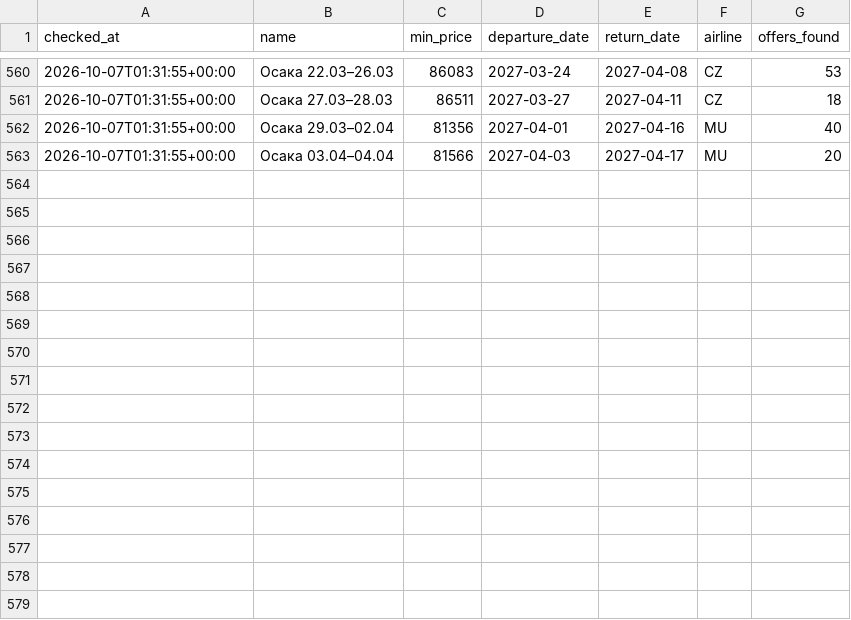
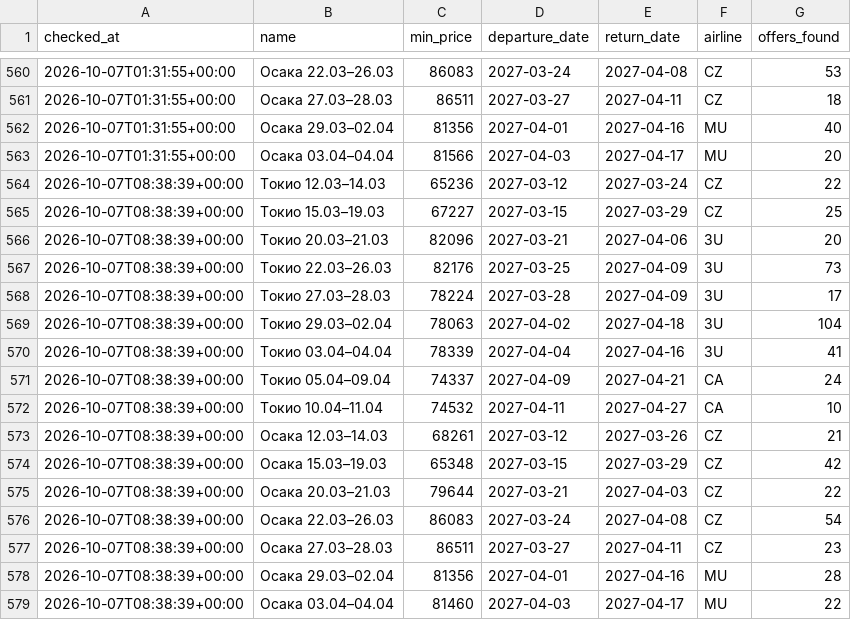
Before and after one commit to djandtty/custom-bot-checker, a CSV file: history.csv, drawn as a sheet; only a part is shown, gaps mark what is left out.

```diff
--- a/history.csv
+++ b/history.csv
@@ -563 +563,17 @@ checked_at,name,min_price,departure_date,return_date,airline,offers_found
 2026-10-07T01:31:55+00:00,Осака 03.04–04.04,81566,2027-04-03,2027-04-17,MU,20
+2026-10-07T08:38:39+00:00,Токио 12.03–14.03,65236,2027-03-12,2027-03-24,CZ,22
+2026-10-07T08:38:39+00:00,Токио 15.03–19.03,67227,2027-03-15,2027-03-29,CZ,25
+2026-10-07T08:38:39+00:00,Токио 20.03–21.03,82096,2027-03-21,2027-04-06,3U,20
+2026-10-07T08:38:39+00:00,Токио 22.03–26.03,82176,2027-03-25,2027-04-09,3U,73
+2026-10-07T08:38:39+00:00,Токио 27.03–28.03,78224,2027-03-28,2027-04-09,3U,17
+2026-10-07T08:38:39+00:00,Токио 29.03–02.04,78063,2027-04-02,2027-04-18,3U,104
+2026-10-07T08:38:39+00:00,Токио 03.04–04.04,78339,2027-04-04,2027-04-16,3U,41
+2026-10-07T08:38:39+00:00,Токио 05.04–09.04,74337,2027-04-09,2027-04-21,CA,24
+2026-10-07T08:38:39+00:00,Токио 10.04–11.04,74532,2027-04-11,2027-04-27,CA,10
+2026-10-07T08:38:39+00:00,Осака 12.03–14.03,68261,2027-03-12,2027-03-26,CZ,21
+2026-10-07T08:38:39+00:00,Осака 15.03–19.03,65348,2027-03-15,2027-03-29,CZ,42
+2026-10-07T08:38:39+00:00,Осака 20.03–21.03,79644,2027-03-21,2027-04-03,CZ,22
+2026-10-07T08:38:39+00:00,Осака 22.03–26.03,86083,2027-03-24,2027-04-08,CZ,54
+2026-10-07T08:38:39+00:00,Осака 27.03–28.03,86511,2027-03-27,2027-04-11,CZ,23
+2026-10-07T08:38:39+00:00,Осака 29.03–02.04,81356,2027-04-01,2027-04-16,MU,28
+2026-10-07T08:38:39+00:00,Осака 03.04–04.04,81460,2027-04-03,2027-04-17,MU,22
```
Also changed, not shown: 1 other file.
